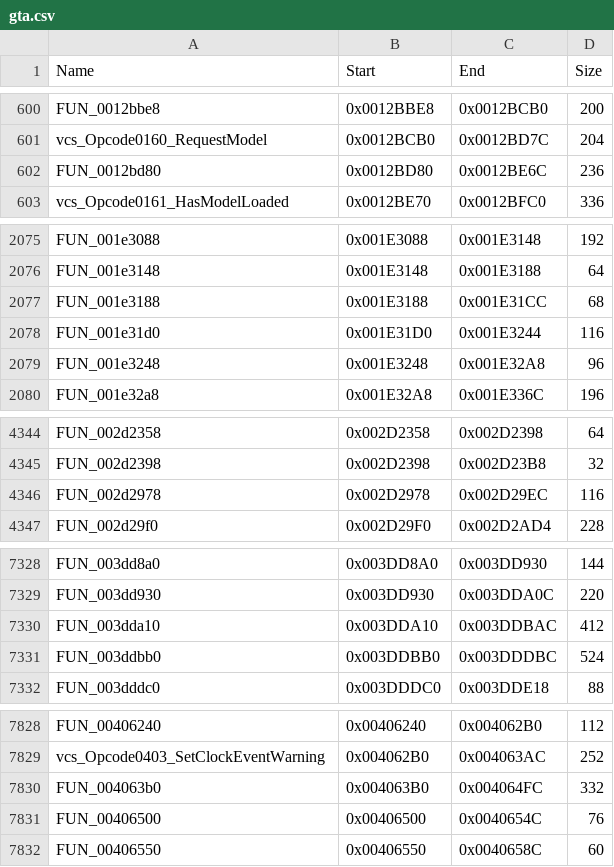
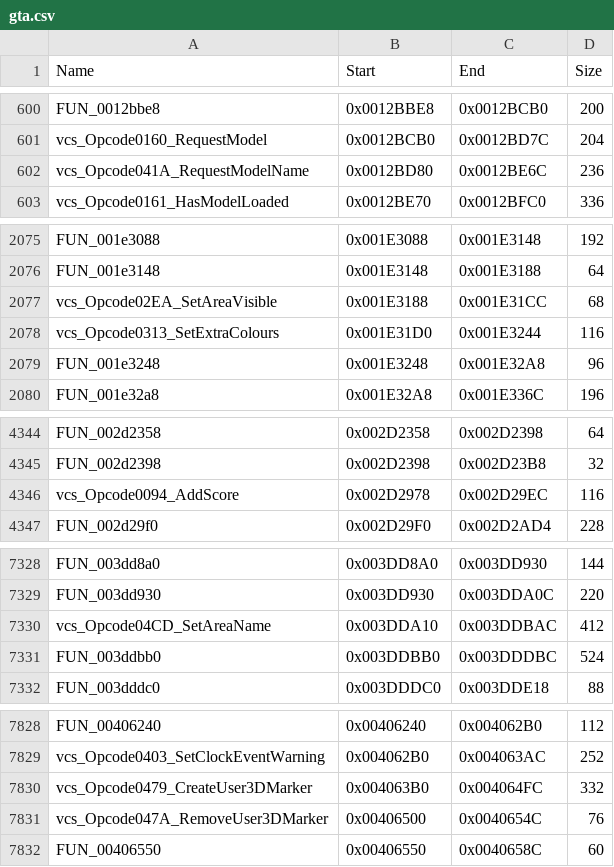
Before and after one commit to DasIstEin20/SHO-GTA-VCS-PS2Recomp, a CSV file: gta-vcs/gta.csv, drawn as a sheet; only a part is shown, gaps mark what is left out; the diff covers the shown part only.

Commit message:
Name additional VCS port handlers

```diff
--- a/gta-vcs/gta.csv
+++ b/gta-vcs/gta.csv
@@ -601,3 +601,3 @@ FUN_0012bbe8,0x0012BBE8,0x0012BCB0,200
 vcs_Opcode0160_RequestModel,0x0012BCB0,0x0012BD7C,204
-FUN_0012bd80,0x0012BD80,0x0012BE6C,236
+vcs_Opcode041A_RequestModelName,0x0012BD80,0x0012BE6C,236
 vcs_Opcode0161_HasModelLoaded,0x0012BE70,0x0012BFC0,336
@@ -2076,4 +2076,4 @@ FUN_001e3088,0x001E3088,0x001E3148,192
 FUN_001e3148,0x001E3148,0x001E3188,64
-FUN_001e3188,0x001E3188,0x001E31CC,68
-FUN_001e31d0,0x001E31D0,0x001E3244,116
+vcs_Opcode02EA_SetAreaVisible,0x001E3188,0x001E31CC,68
+vcs_Opcode0313_SetExtraColours,0x001E31D0,0x001E3244,116
 FUN_001e3248,0x001E3248,0x001E32A8,96
@@ -4345,3 +4345,3 @@ FUN_002d2358,0x002D2358,0x002D2398,64
 FUN_002d2398,0x002D2398,0x002D23B8,32
-FUN_002d2978,0x002D2978,0x002D29EC,116
+vcs_Opcode0094_AddScore,0x002D2978,0x002D29EC,116
 FUN_002d29f0,0x002D29F0,0x002D2AD4,228
@@ -7329,3 +7329,3 @@ FUN_003dd8a0,0x003DD8A0,0x003DD930,144
 FUN_003dd930,0x003DD930,0x003DDA0C,220
-FUN_003dda10,0x003DDA10,0x003DDBAC,412
+vcs_Opcode04CD_SetAreaName,0x003DDA10,0x003DDBAC,412
 FUN_003ddbb0,0x003DDBB0,0x003DDDBC,524
@@ -7829,4 +7829,4 @@ FUN_00406240,0x00406240,0x004062B0,112
 vcs_Opcode0403_SetClockEventWarning,0x004062B0,0x004063AC,252
-FUN_004063b0,0x004063B0,0x004064FC,332
-FUN_00406500,0x00406500,0x0040654C,76
+vcs_Opcode0479_CreateUser3DMarker,0x004063B0,0x004064FC,332
+vcs_Opcode047A_RemoveUser3DMarker,0x00406500,0x0040654C,76
 FUN_00406550,0x00406550,0x0040658C,60
```
Also changed, not shown: 2 edited cells elsewhere in this file, 1 other file.
